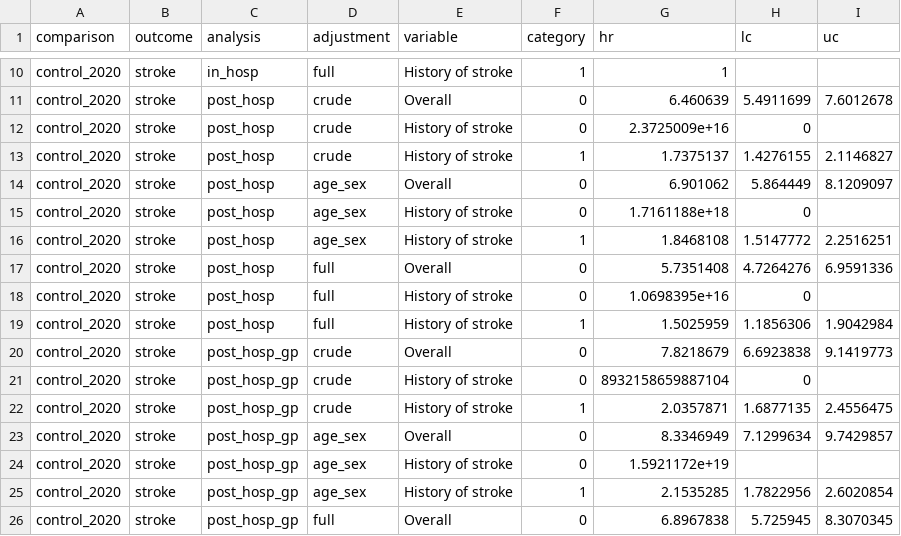
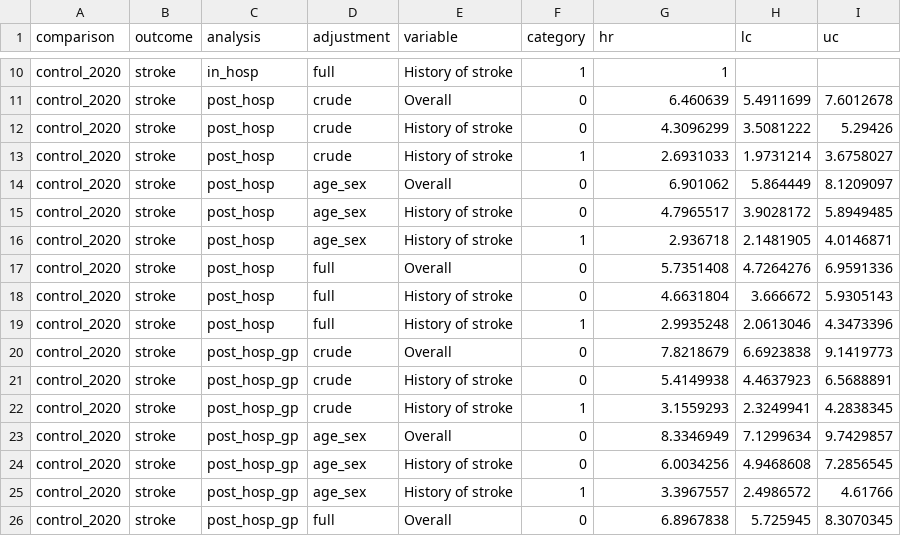
Before and after one commit to opensafely/post-covid-outcomes-research, a CSV file: released_output/cox_model_summary_control_2020.csv, drawn as a sheet; only a part is shown, gaps mark what is left out; the diff covers the shown part only.

```diff
--- a/released_output/cox_model_summary_control_2020.csv
+++ b/released_output/cox_model_summary_control_2020.csv
@@ -11,16 +11,16 @@ control_2020,stroke,in_hosp,full,History of stroke,1,1,,
 control_2020,stroke,post_hosp,crude,Overall,0,6.460639,5.4911699,7.6012678
-control_2020,stroke,post_hosp,crude,History of stroke,0,2.3725009e+16,0,
-control_2020,stroke,post_hosp,crude,History of stroke,1,1.7375137,1.4276155,2.1146827
+control_2020,stroke,post_hosp,crude,History of stroke,0,4.3096299,3.5081222,5.29426
+control_2020,stroke,post_hosp,crude,History of stroke,1,2.6931033,1.9731214,3.6758027
 control_2020,stroke,post_hosp,age_sex,Overall,0,6.901062,5.864449,8.1209097
-control_2020,stroke,post_hosp,age_sex,History of stroke,0,1.7161188e+18,0,
-control_2020,stroke,post_hosp,age_sex,History of stroke,1,1.8468108,1.5147772,2.2516251
+control_2020,stroke,post_hosp,age_sex,History of stroke,0,4.7965517,3.9028172,5.8949485
+control_2020,stroke,post_hosp,age_sex,History of stroke,1,2.936718,2.1481905,4.0146871
 control_2020,stroke,post_hosp,full,Overall,0,5.7351408,4.7264276,6.9591336
-control_2020,stroke,post_hosp,full,History of stroke,0,1.0698395e+16,0,
-control_2020,stroke,post_hosp,full,History of stroke,1,1.5025959,1.1856306,1.9042984
+control_2020,stroke,post_hosp,full,History of stroke,0,4.6631804,3.666672,5.9305143
+control_2020,stroke,post_hosp,full,History of stroke,1,2.9935248,2.0613046,4.3473396
 control_2020,stroke,post_hosp_gp,crude,Overall,0,7.8218679,6.6923838,9.1419773
-control_2020,stroke,post_hosp_gp,crude,History of stroke,0,8932158659887104,0,
-control_2020,stroke,post_hosp_gp,crude,History of stroke,1,2.0357871,1.6877135,2.4556475
+control_2020,stroke,post_hosp_gp,crude,History of stroke,0,5.4149938,4.4637923,6.5688891
+control_2020,stroke,post_hosp_gp,crude,History of stroke,1,3.1559293,2.3249941,4.2838345
 control_2020,stroke,post_hosp_gp,age_sex,Overall,0,8.3346949,7.1299634,9.7429857
-control_2020,stroke,post_hosp_gp,age_sex,History of stroke,0,1.5921172e+19,,
-control_2020,stroke,post_hosp_gp,age_sex,History of stroke,1,2.1535285,1.7822956,2.6020854
+control_2020,stroke,post_hosp_gp,age_sex,History of stroke,0,6.0034256,4.9468608,7.2856545
+control_2020,stroke,post_hosp_gp,age_sex,History of stroke,1,3.3967557,2.4986572,4.61766
 control_2020,stroke,post_hosp_gp,full,Overall,0,6.8967838,5.725945,8.3070345
```
Also changed, not shown: 78 edited cells elsewhere in this file, released_output/cox_model_summary_control_2019.csv, released_output/cox_model_summary_pneumonia.csv, 3 other files.
